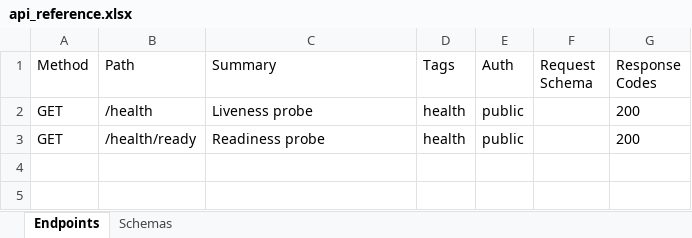
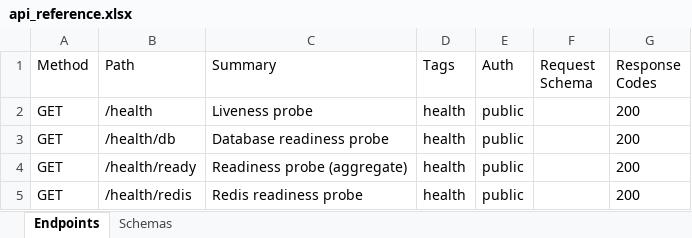
Before and after one commit to touhid9xx/social-api, an Excel workbook: contracts/api_reference.xlsx, sheet Endpoints, drawn as a sheet; values as stored, in another font and other column widths than the file's, no borders; addresses are those after the commit; the diff names each change by its address in the sheet, - before the commit and + after, or states it on an @@ line.

Commit message:
DB + Redis foundation + real health probes + baseline migration

```diff
--- a/contracts/api_reference.xlsx (sheet Endpoints)
+++ b/contracts/api_reference.xlsx (sheet Endpoints)
+row 3: GET | /health/db | Database readiness probe | health | public |  | 200
-C4 (Summary): Readiness probe
+C4 (Summary): Readiness probe (aggregate)
+row 5: GET | /health/redis | Redis readiness probe | health | public |  | 200
```
Also changed, not shown: 15 other files.
